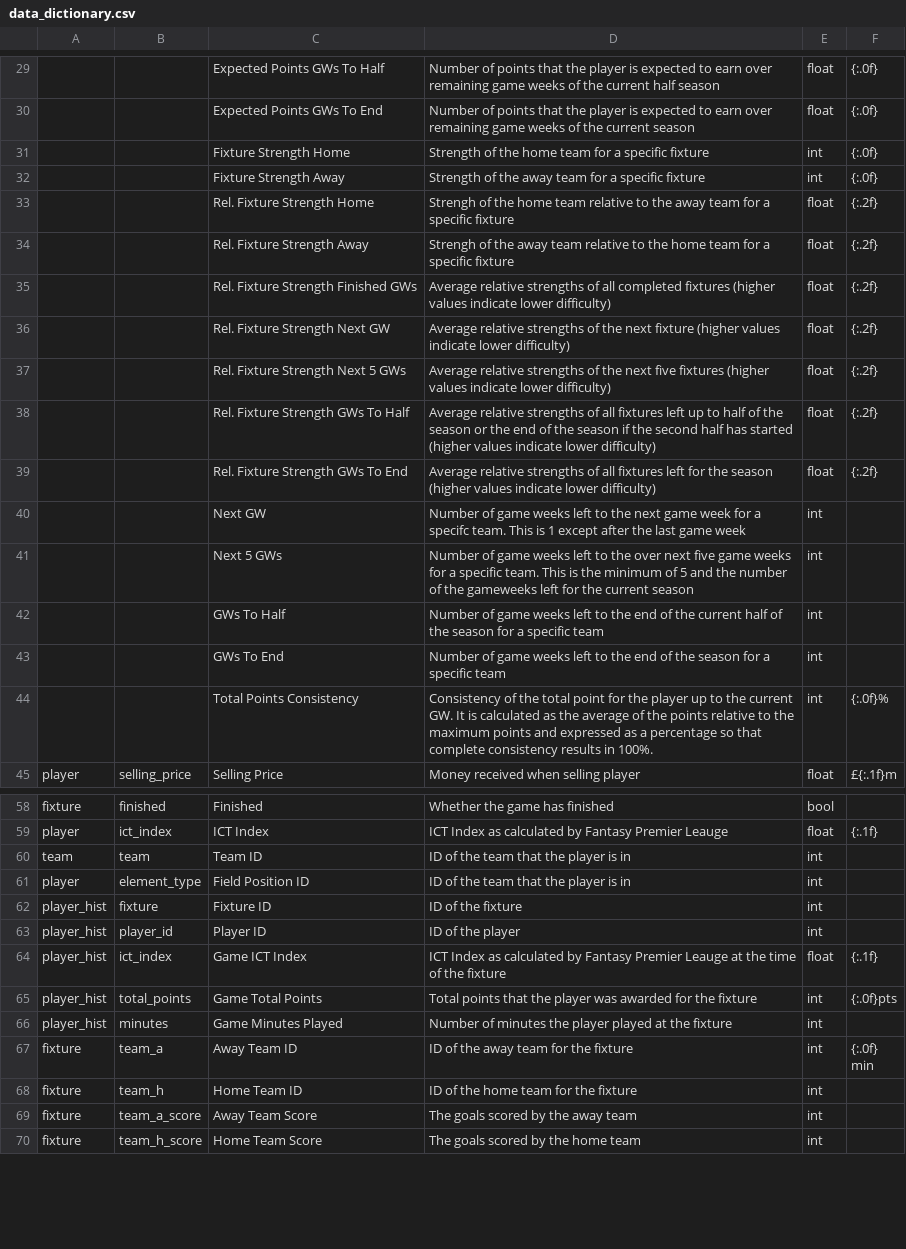
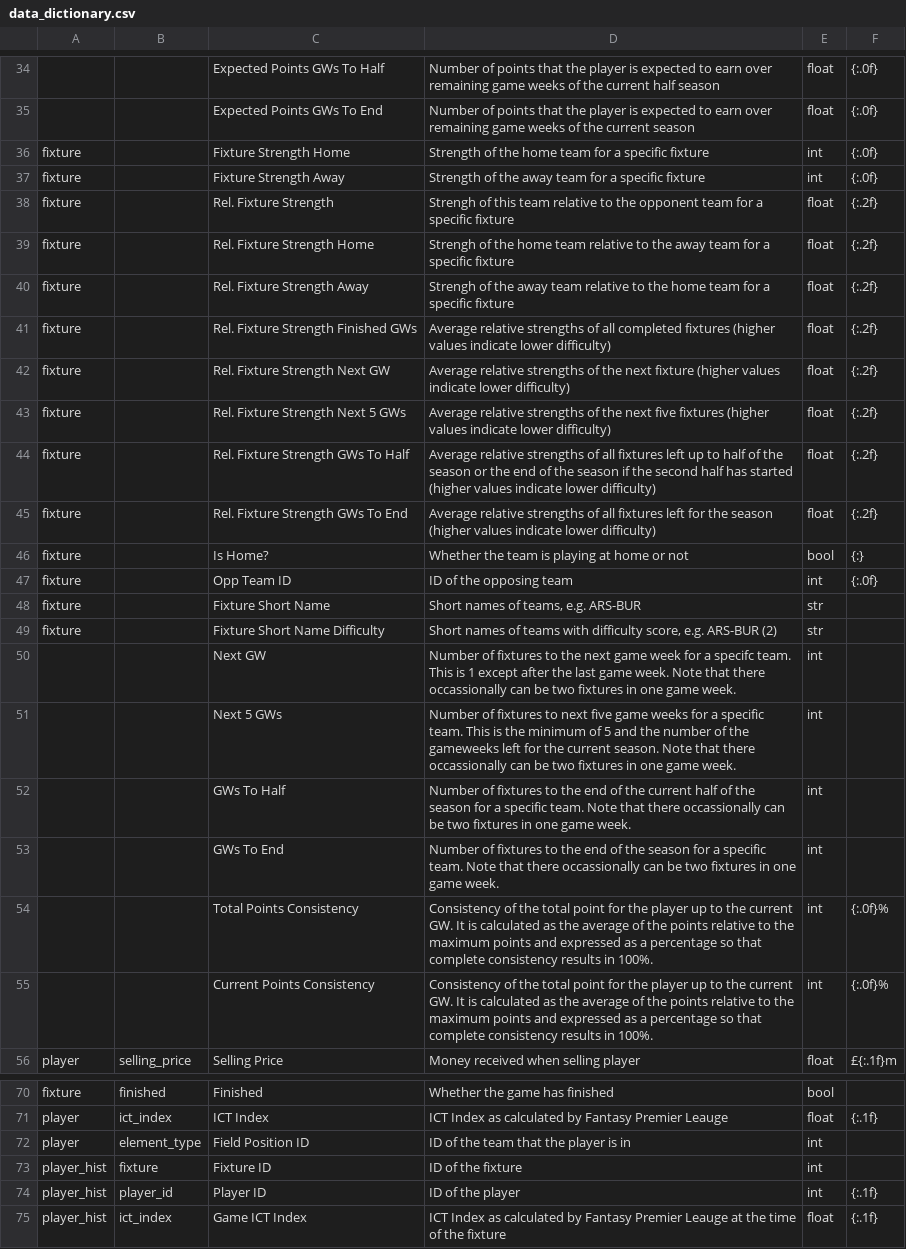
Before and after one commit to 177arc/fpl-advisor, a CSV file: data_dictionary.csv, drawn as a sheet; only a part is shown, gaps mark what is left out; the shorter side is filled out with more unchanged rows; removed rows and columns are numbered as before the commit, all else as after; the diff covers the shown part only; the diff names each change by its address in the sheet, - before the commit and + after, or states it on an @@ line.

```diff
--- a/data_dictionary.csv
+++ b/data_dictionary.csv
-A36:A37: (empty)
+A36:A37: fixture
+row 38: fixture |  | Rel. Fixture Strength | Strengh of this team relative to the opponent team for a specific fixture | float | {:.2f}
-A39:A45: (empty)
+A39:A45: fixture
+row 46: fixture |  | Is Home? | Whether the team is playing at home or not | bool | {:}
+row 47: fixture |  | Opp Team ID | ID of the opposing team | int | {:.0f}
+row 48: fixture |  | Fixture Short Name | Short names of teams, e.g. ARS-BUR | str
+row 49: fixture |  | Fixture Short Name Difficulty | Short names of teams with difficulty score, e.g. ARS-BUR (2) | str
-D50: Number of game weeks left to the next game week for a specifc team. This is 1 except after the last game week
+D50: Number of fixtures to the next game week for a specifc team. This is 1 except after the last game week. Note that there occassionally can be two fixtures in one game week.
-D51: Number of game weeks left to the over next five game weeks for a specific team. This is the minimum of 5 and the number of the gameweeks left for the current season
+D51: Number of fixtures to next five game weeks for a specific team. This is the minimum of 5 and the number of the gameweeks left for the current season. Note that there occassionally can be two fixtures in one game week.
-D52: Number of game weeks left to the end of the current half of the season for a specific team
+D52: Number of fixtures to the end of the current half of the season for a specific team. Note that there occassionally can be two fixtures in one game week.
-D53: Number of game weeks left to the end of the season for a specific team
+D53: Number of fixtures to the end of the season for a specific team. Note that there occassionally can be two fixtures in one game week.
+row 55:  |  | Current Points Consistency | Consistency of the total point for the player up to the current GW. It is calculated as the average of the points relative to the maximum points and expressed as a percentage so that complete consistency results in 100%. | int | {:.0f}%
-row 60: team | team | Team ID | ID of the team that the player is in | int
-F74: (empty)
+F74: {:.1f}
```
Also changed, not shown: 6 added rows and 2 edited cells elsewhere in this file, 37 other files.
